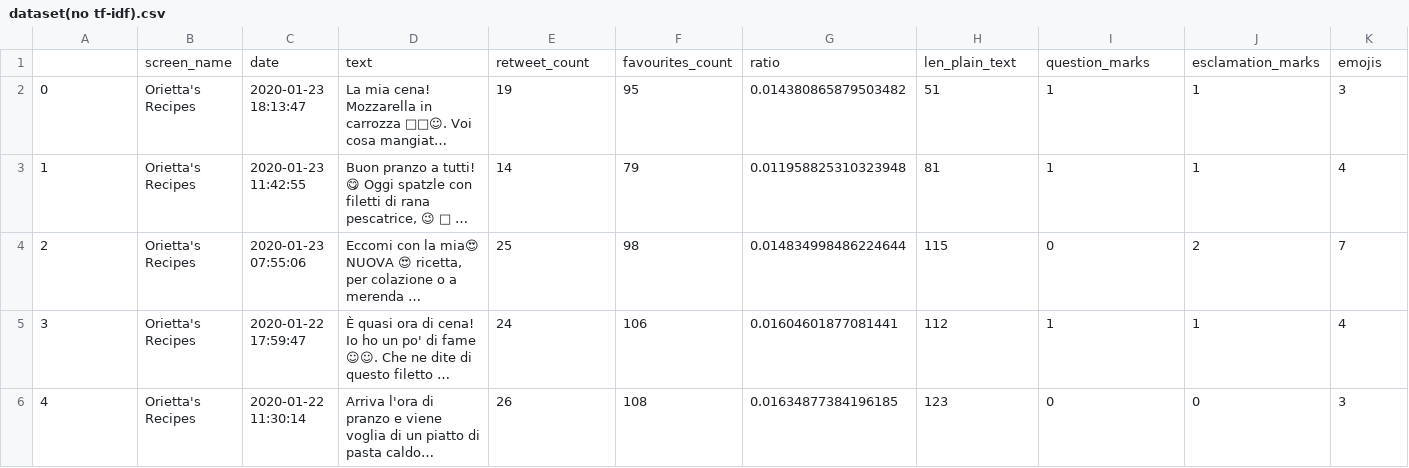
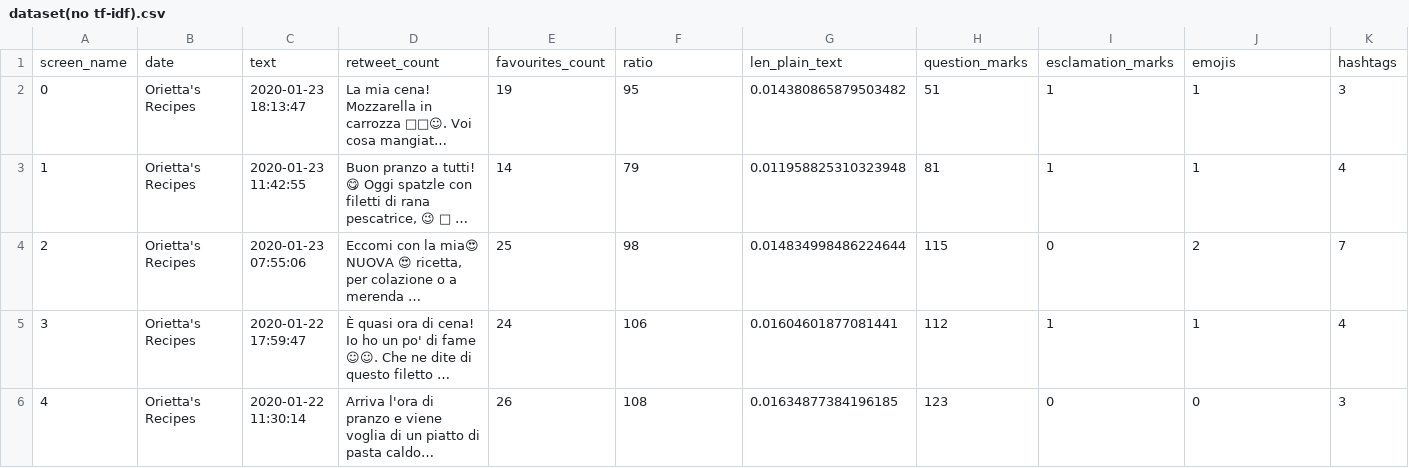
Before and after one commit to MatteoScorcia/Tweet_popularity, a CSV file: dataset/dataset(no tf-idf).csv, drawn as a sheet; only a part is shown; long unchanged cells end in …; removed rows and columns are numbered as before the commit, all else as after; rows hold the shown columns only; the diff names each change by its address in the sheet, - before the commit and + after, or states it on an @@ line.

Commit message:
modified attribute columns

```diff
--- a/dataset/dataset(no tf-idf).csv
+++ b/dataset/dataset(no tf-idf).csv
-row 1:  | screen_name | date | text | retweet_count | favourites_count | ratio | len_plain_text | question_marks | esclamation_marks | emojis
+row 1: screen_name | date | text | retweet_count | favourites_count | ratio | len_plain_text | question_marks | esclamation_marks | emojis | hashtags
```
